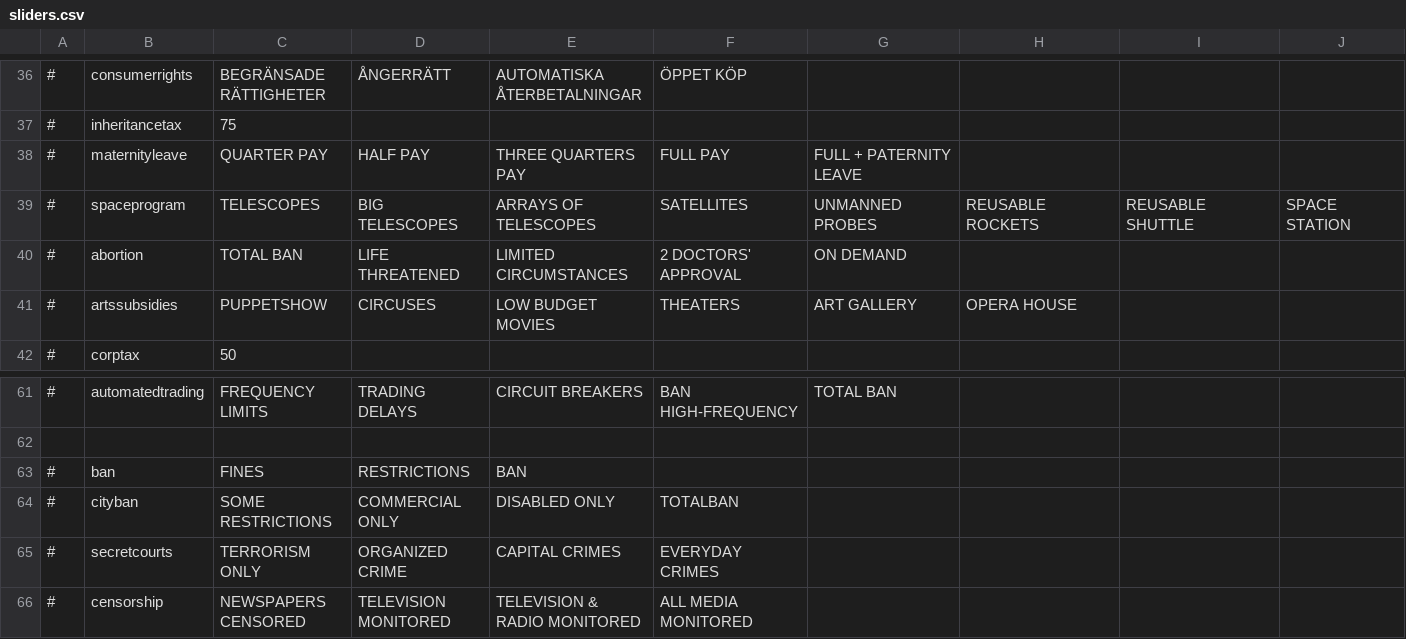
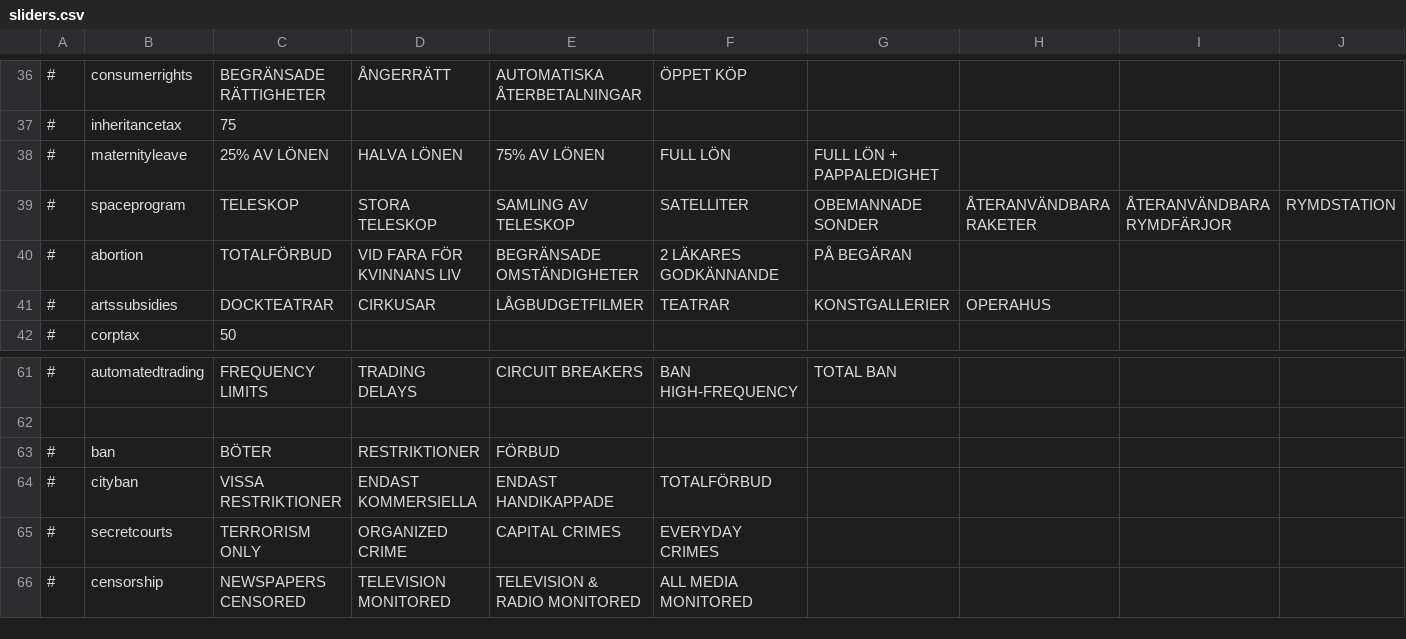
Before and after one commit to Elvispen03/D4-Overhaul-Expansion, a CSV file: translations/Swedish/sliders.csv, drawn as a sheet; only a part is shown, gaps mark what is left out; the diff covers the shown part only; the diff names each change by its address in the sheet, - before the commit and + after, or states it on an @@ line.

```diff
--- a/translations/Swedish/sliders.csv
+++ b/translations/Swedish/sliders.csv
-C38: QUARTER PAY
+C38: 25% AV LÖNEN
-D38: HALF PAY
+D38: HALVA LÖNEN
-E38: THREE QUARTERS PAY
+E38: 75% AV LÖNEN
-F38: FULL PAY
+F38: FULL LÖN
-G38: FULL + PATERNITY LEAVE
+G38: FULL LÖN + PAPPALEDIGHET
-C39: TELESCOPES
+C39: TELESKOP
-D39: BIG TELESCOPES
+D39: STORA TELESKOP
-E39: ARRAYS OF TELESCOPES
+E39: SAMLING AV TELESKOP
-F39: SATELLITES
+F39: SATELLITER
-G39: UNMANNED PROBES
+G39: OBEMANNADE SONDER
-H39: REUSABLE ROCKETS
+H39: ÅTERANVÄNDBARA RAKETER
-I39: REUSABLE SHUTTLE
+I39: ÅTERANVÄNDBARA RYMDFÄRJOR
-J39: SPACE STATION
+J39: RYMDSTATION
-C40: TOTAL BAN
+C40: TOTALFÖRBUD
-D40: LIFE THREATENED
+D40: VID FARA FÖR KVINNANS LIV
-E40: LIMITED CIRCUMSTANCES
+E40: BEGRÄNSADE OMSTÄNDIGHETER
-F40: 2 DOCTORS' APPROVAL
+F40: 2 LÄKARES GODKÄNNANDE
-G40: ON DEMAND
+G40: PÅ BEGÄRAN
-C41: PUPPETSHOW
+C41: DOCKTEATRAR
-D41: CIRCUSES
+D41: CIRKUSAR
-E41: LOW BUDGET MOVIES
+E41: LÅGBUDGETFILMER
-F41: THEATERS
+F41: TEATRAR
-G41: ART GALLERY
+G41: KONSTGALLERIER
-H41: OPERA HOUSE
+H41: OPERAHUS
-C63: FINES
+C63: BÖTER
-D63: RESTRICTIONS
+D63: RESTRIKTIONER
-E63: BAN
+E63: FÖRBUD
-C64: SOME RESTRICTIONS
+C64: VISSA RESTRIKTIONER
-D64: COMMERCIAL ONLY
+D64: ENDAST KOMMERSIELLA
-E64: DISABLED ONLY
+E64: ENDAST HANDIKAPPADE
-F64: TOTALBAN
+F64: TOTALFÖRBUD
```
Also changed, not shown: 40 edited cells elsewhere in this file.
